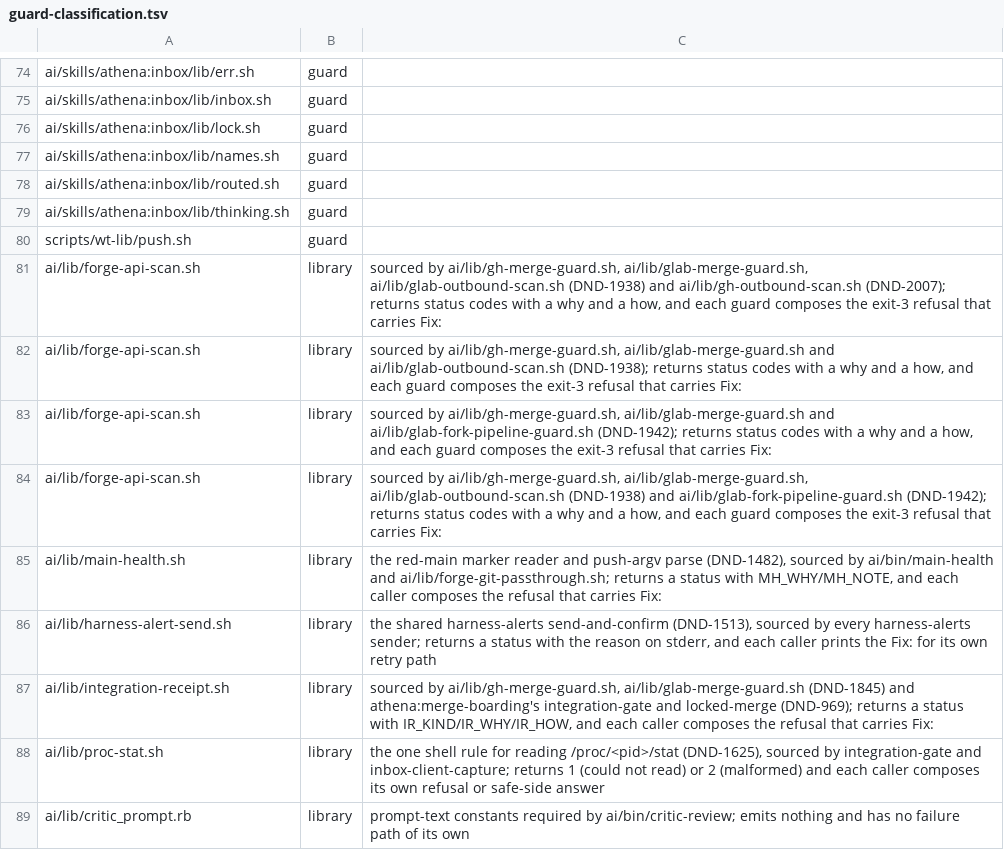
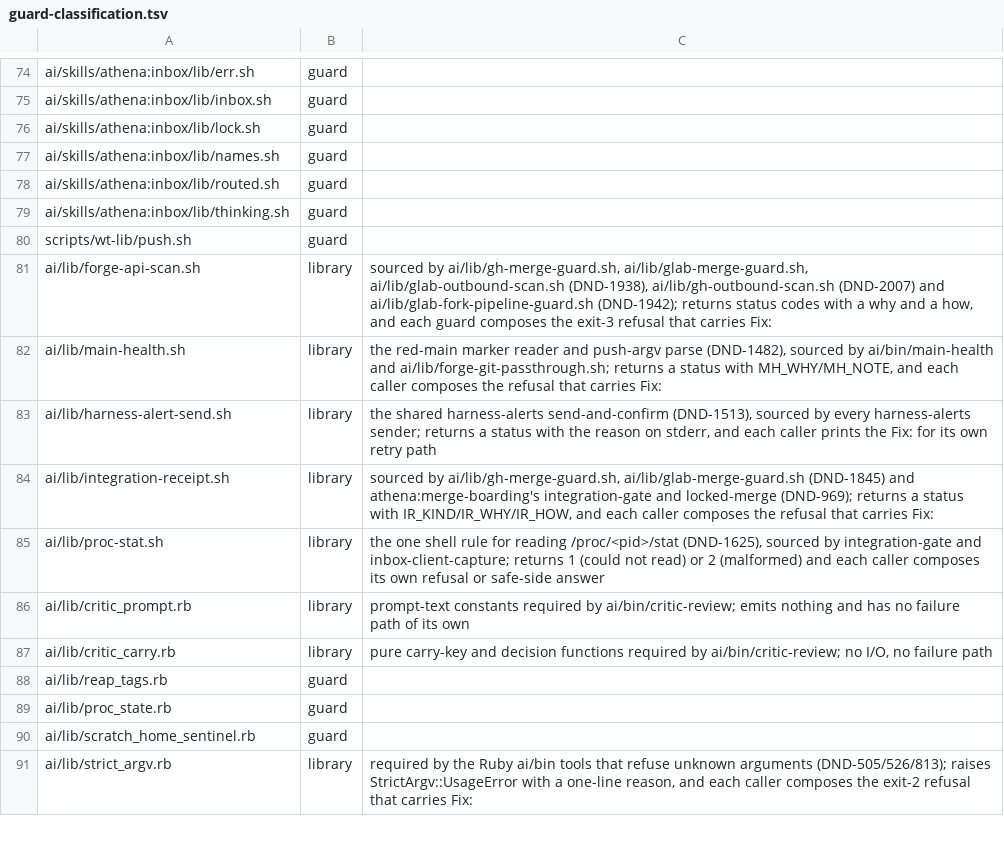
Before and after one commit to CJPoll/custom, a TSV file: ai/guard-classification.tsv, drawn as a sheet; only a part is shown, gaps mark what is left out; the shorter side is filled out with more unchanged rows.

```diff
--- a/ai/guard-classification.tsv
+++ b/ai/guard-classification.tsv
@@ -80,6 +80,3 @@ ai/skills/athena:inbox/lib/thinking.sh	guard
 scripts/wt-lib/push.sh	guard	
-ai/lib/forge-api-scan.sh	library	sourced by ai/lib/gh-merge-guard.sh, ai/lib/glab-merge-guard.sh, ai/lib/glab-outbound-scan.sh (DND-1938) and ai/lib/gh-outbound-scan.sh (DND-2007); returns status codes with a why and a how, and each guard composes the exit-3 refusal that carries Fix:
-ai/lib/forge-api-scan.sh	library	sourced by ai/lib/gh-merge-guard.sh, ai/lib/glab-merge-guard.sh and ai/lib/glab-outbound-scan.sh (DND-1938); returns status codes with a why and a how, and each guard composes the exit-3 refusal that carries Fix:
-ai/lib/forge-api-scan.sh	library	sourced by ai/lib/gh-merge-guard.sh, ai/lib/glab-merge-guard.sh and ai/lib/glab-fork-pipeline-guard.sh (DND-1942); returns status codes with a why and a how, and each guard composes the exit-3 refusal that carries Fix:
-ai/lib/forge-api-scan.sh	library	sourced by ai/lib/gh-merge-guard.sh, ai/lib/glab-merge-guard.sh, ai/lib/glab-outbound-scan.sh (DND-1938) and ai/lib/glab-fork-pipeline-guard.sh (DND-1942); returns status codes with a why and a how, and each guard composes the exit-3 refusal that carries Fix:
+ai/lib/forge-api-scan.sh	library	sourced by ai/lib/gh-merge-guard.sh, ai/lib/glab-merge-guard.sh, ai/lib/glab-outbound-scan.sh (DND-1938), ai/lib/gh-outbound-scan.sh (DND-2007) and ai/lib/glab-fork-pipeline-guard.sh (DND-1942); returns status codes with a why and a how, and each guard composes the exit-3 refusal that carries Fix:
 ai/lib/main-health.sh	library	the red-main marker reader and push-argv parse (DND-1482), sourced by ai/bin/main-health and ai/lib/forge-git-passthrough.sh; returns a status with MH_WHY/MH_NOTE, and each caller composes the refusal that carries Fix:
```
